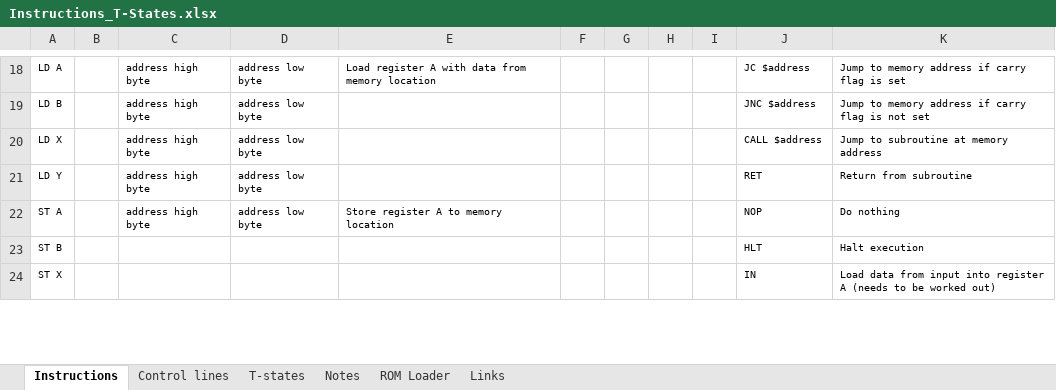
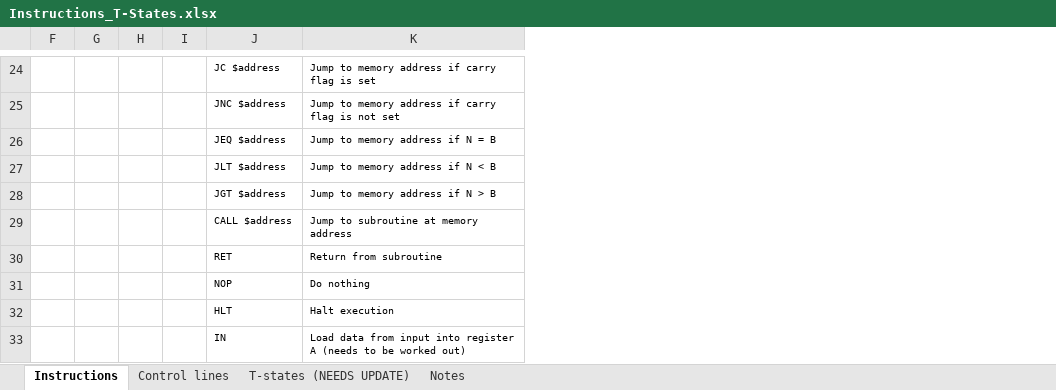
Before and after one commit to DutchMaker/TTL-computer, an Excel workbook: Instructions_T-States.xlsx, sheet Instructions, drawn as a sheet; only a part is shown, gaps mark what is left out; values as stored, in another font and other column widths than the file's, no borders; removed rows and columns are numbered as before the commit, all else as after; the diff covers the shown part only; the diff names each change by its address in the sheet, - before the commit and + after, or states it on an @@ line.

Commit message:
Improved ALU and instructions (ALU now takes data from all registers)

```diff
--- a/Instructions_T-States.xlsx (sheet Instructions)
+++ b/Instructions_T-States.xlsx (sheet Instructions)
-sheet tab: T-states
+sheet tab: T-states (NEEDS UPDATE)
-sheet tab: ROM Loader
-sheet tab: Links
@@ column A hidden, rows 18-24: LD A | LD B | LD X | LD Y | ST A | ST B | ST X @@
@@ column B hidden, empty @@
@@ column C hidden, rows 18-22: all address high byte @@
@@ column D hidden, rows 18-22: all address low byte @@
@@ column E hidden, rows 18-22: Load register A with data from memory location |  |  |  | Store register A to memory location @@
+row 26:  |  |  |  | JEQ $address | Jump to memory address if N = B
+row 27:  |  |  |  | JLT $address | Jump to memory address if N < B
+row 28:  |  |  |  | JGT $address | Jump to memory address if N > B
```
Also changed, not shown: 16 added rows, 19 removed rows and 44 edited cells elsewhere in this sheet, sheet Control lines, 6 other files.
